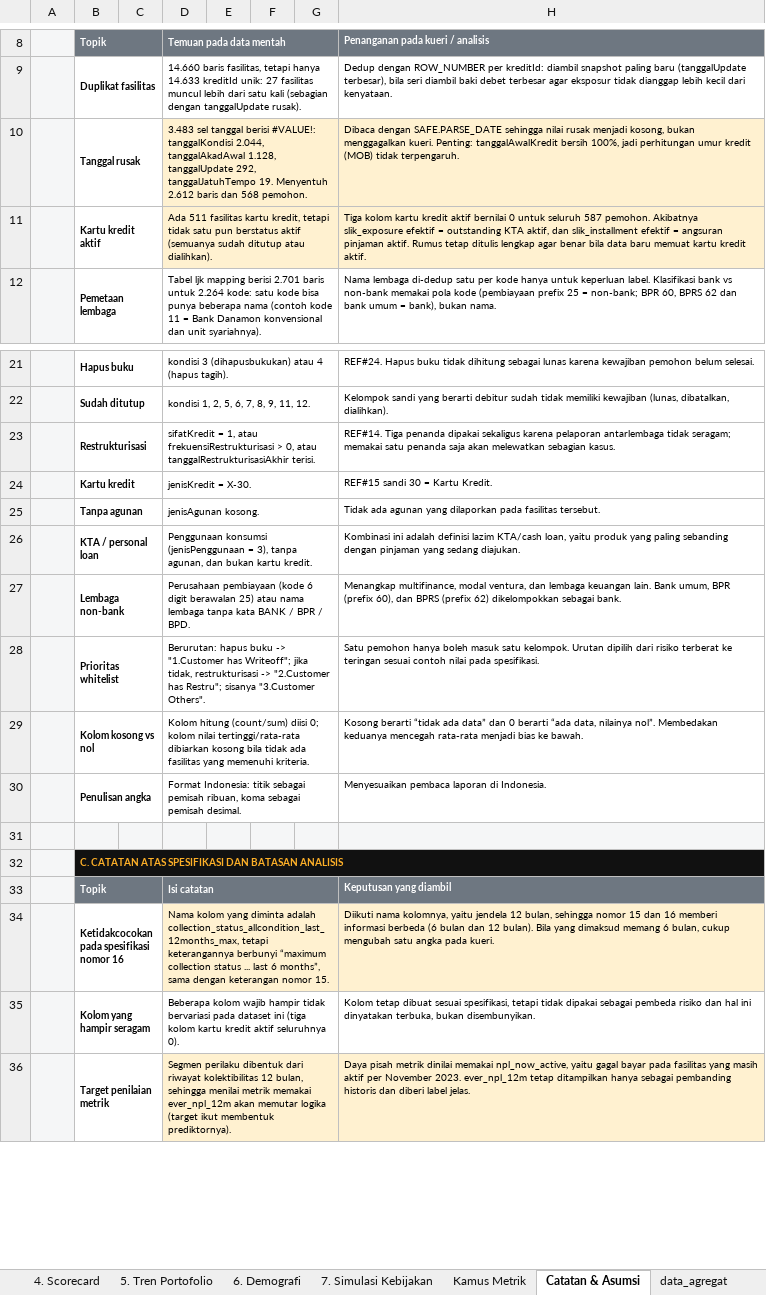
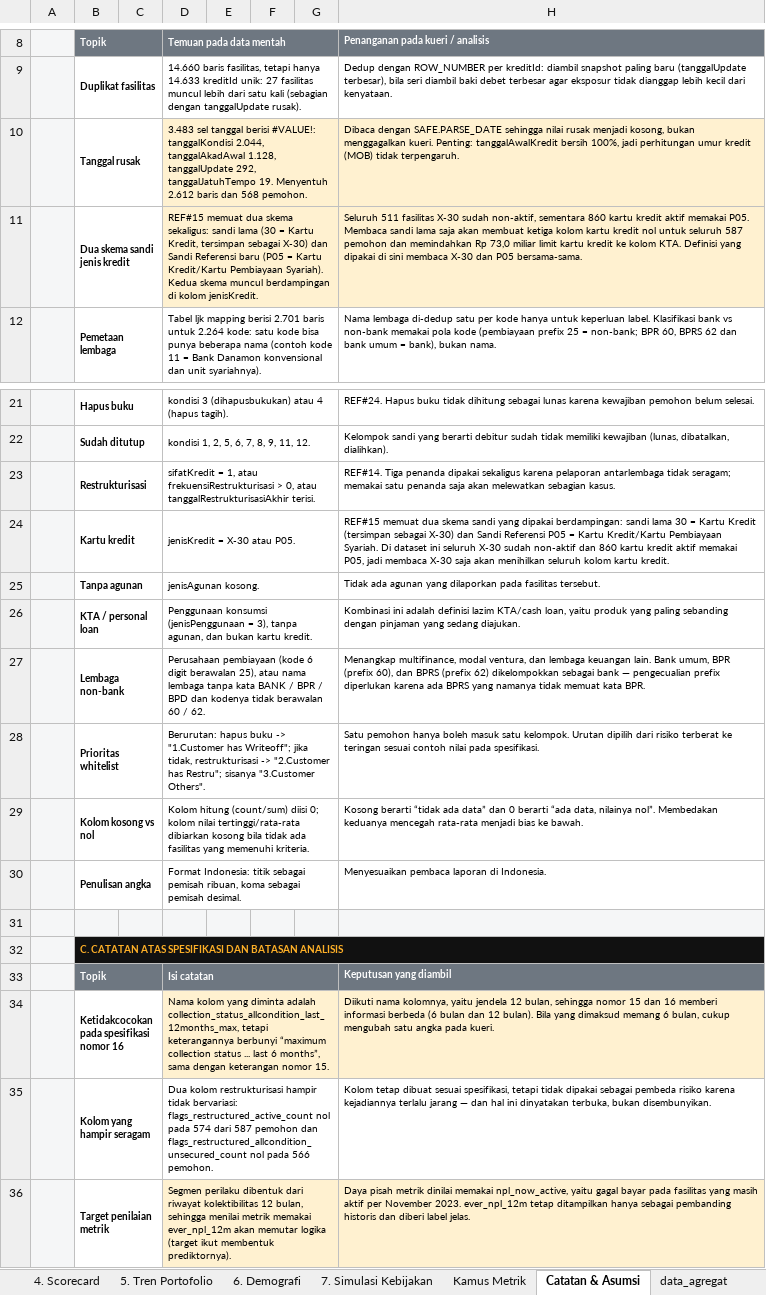
Before and after one commit to achmadardanip/slik-data-analyst, an Excel workbook: output/SLIK_Analysis_Dashboard.xlsx, sheet Catatan & Asumsi, drawn as a sheet; only a part is shown, gaps mark what is left out; values as stored, in another font and other column widths than the file's, no borders; charts and pictures not drawn; removed rows and columns are numbered as before the commit, all else as after; the diff names each change by its address in the sheet, - before the commit and + after, or states it on an @@ line.

Commit message:
Kenali kartu kredit ber-Sandi Referensi P05 sesuai REF#15
REF#15 pada KODE REFERENSI memuat dua skema sandi jenis kredit yang dipakai
berdampingan di data: sandi lama (30 = Kartu Kredit, tersimpan sebagai 'X-30')
dan Sandi Referensi baru (P05 = Kartu Kredit/Kartu Pembiayaan Syariah). Query
hanya membaca 'X-30', padahal seluruh 511 fasilitas 'X-30' sudah non-aktif dan
860 kartu kredit aktif memakai P05. Akibatnya ketiga kolom kartu kredit nol
untuk seluruh 587 pemohon dan Rp 73,0 miliar limit kartu kredit tercatat di
kolom KTA.

Dampak pada tabel wajib (7 dari 25 kolom, 300-353 pemohon):
  plafond_credit_card_active_max, plafond_credit_card_active_sum,
  balance_credit_card_active_sum, balance_personal_loan_active_sum,
  installment_personal_loan_active_sum, slik_installment, slik_exposure
Tidak berubah: whitelist_flag (61/16/510), seluruh kolom kolektibilitas & DPD,
matrix report, ukuran segmen, dan rekomendasi S2 (490 lolos / 83,5% / NPL 0%).

Analisis yang ikut diperbarui karena slik_exposure berubah:
- thin file 154 -> 107 pemohon (18,2% basis)
- Gini slik_exposure 0,115 -> 0,395 (AUC 0,302, arah tetap terbalik)
- bad rate desil eksposur 20,3% -> 8,5% menjadi 27,1% -> 3,4%

Perbaikan lain:
- BPR/BPRS (prefix kode 60/62) dikecualikan eksplisit dari klasifikasi nonbank
  agar kode sesuai komentarnya; ada BPRS yang namanya tidak memuat "BPR".
  Diverifikasi tidak mengubah satu pun nilai keluaran.
- Koreksi jumlah sel tanggal '#VALUE!' pada README & notebook: 2.331 -> 3.483
  (tanggalKondisi 2.044, tanggalAkadAwal 1.128, tanggalUpdate 292,
  tanggalJatuhTempo 19). tanggalAwalKredit tetap bersih 100%, MOB tidak
  terpengaruh.
- README menambah bagian provenance kedua dokumen referensi (KODE REFERENSI
  dan Pedoman Penyusunan Laporan Debitur SLIK V6.1) beserta pemakaiannya.

Verifikasi: DuckDB & pandas murni sepakat pada seluruh 587x25 sel; BigQuery vs
lokal 14.668/14.675 sel identik (7 sel slik_installment beda 0,01 karena
pembulatan floating-point); 6 view diuji terhadap CSV output dan identik;
notebook tereksekusi penuh 15/15 sel tanpa error, 2 cross-check IDENTIK.

```diff
--- a/output/SLIK_Analysis_Dashboard.xlsx (sheet Catatan & Asumsi)
+++ b/output/SLIK_Analysis_Dashboard.xlsx (sheet Catatan & Asumsi)
-row 11:  | Kartu kredit aktif |  | Ada 511 fasilitas kartu kredit, tetapi tidak satu pun berstatus aktif (semuanya sudah ditutup atau dialihkan). |  |  |  | Tiga kolom kartu kredit aktif bernilai 0 untuk seluruh 587 pemohon. Akibatnya slik_exposure efektif = outstanding KTA aktif, dan slik_installment efektif = angsuran pinjaman aktif. Rumus tetap ditulis lengkap agar benar bila data baru memuat kartu kredit aktif.
+row 11:  | Dua skema sandi jenis kredit |  | REF#15 memuat dua skema sekaligus: sandi lama (30 = Kartu Kredit, tersimpan sebagai X-30) dan Sandi Referensi baru (P05 = Kartu Kredit/Kartu Pembiayaan Syariah). Kedua skema muncul berdampingan di kolom jenisKredit. |  |  |  | Seluruh 511 fasilitas X-30 sudah non-aktif, sementara 860 kartu kredit aktif memakai P05. Membaca sandi lama saja akan membuat ketiga kolom kartu kredit nol untuk seluruh 587 pemohon dan memindahkan Rp 73,0 miliar limit kartu kredit ke kolom KTA. Definisi yang dipakai di sini membaca X-30 dan P05 bersama-sama.
-D24: jenisKredit = X-30.
+D24: jenisKredit = X-30 atau P05.
-H24: REF#15 sandi 30 = Kartu Kredit.
+H24: REF#15 memuat dua skema sandi yang dipakai berdampingan: sandi lama 30 = Kartu Kredit (tersimpan sebagai X-30) dan Sandi Referensi P05 = Kartu Kredit/Kartu Pembiayaan Syariah. Di dataset ini seluruh X-30 sudah non-aktif dan 860 kartu kredit aktif memakai P05, jadi membaca X-30 saja akan menihilkan seluruh kolom kartu kredit.
-D27: …digit berawalan 25) atau nama lembaga tanpa kata BANK / BPR / BPD.
+D27: …digit berawalan 25), atau nama lembaga tanpa kata BANK / BPR / BPD dan kodenya tidak berawalan 60 / 62.
-H27: …dikelompokkan sebagai bank.
+H27: …dikelompokkan sebagai bank — pengecualian prefix diperlukan karena ada BPRS yang namanya tidak memuat kata BPR.
-D35: Beberapa kolom wajib hampir tidak bervariasi pada dataset ini (tiga kolom kartu kredit aktif seluruhnya 0).
+D35: Dua kolom restrukturisasi hampir tidak bervariasi: flags_restructured_active_count nol pada 574 dari 587 pemohon dan flags_restructured_allcondition_unsecured_count nol pada 566 pemohon.
-H35: …pembeda risiko dan hal…
+H35: …pembeda risiko karena kejadiannya terlalu jarang — dan hal…
```
Also changed, not shown: sheet data_agregat, sheet data_customer, sheet 4. Scorecard, sheet 3. Segmentasi, sheet 1. Ringkasan, sheet 2. Matrix Report, 2 more sheets, charts or pictures, 10 other files.
